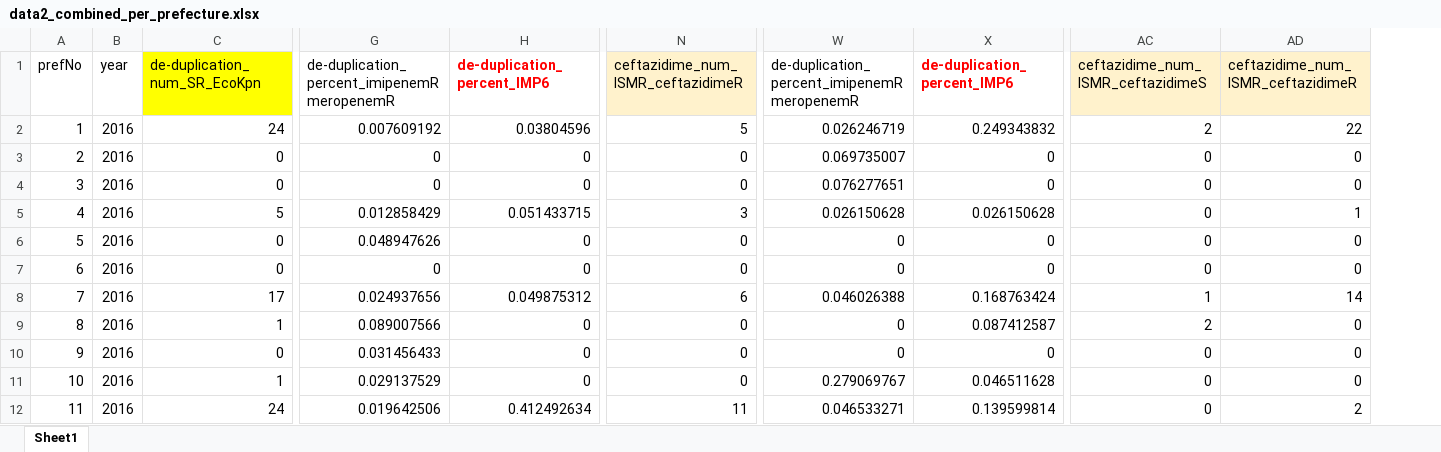
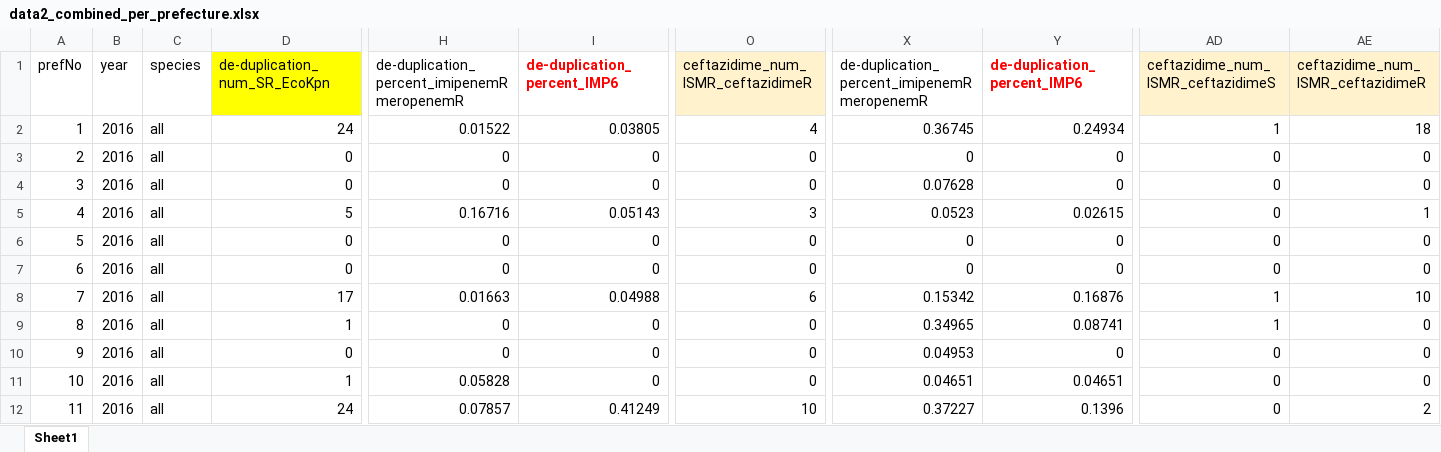
Before and after one commit to bioprojects/IMP-6_phenotype_distribution, an Excel workbook: data2_combined_per_prefecture.xlsx, sheet Sheet1, drawn as a sheet; only a part is shown, gaps mark what is left out; values as stored, in another font and other column widths than the file's, no borders; removed rows and columns are numbered as before the commit, all else as after; the diff covers the shown part only; the diff names each change by its address in the sheet, - before the commit and + after, or states it on an @@ line.

```diff
--- a/data2_combined_per_prefecture.xlsx (sheet Sheet1)
+++ b/data2_combined_per_prefecture.xlsx (sheet Sheet1)
+column C, rows 1-12: species | all | all | all | all | all | all | all | all | all | all | all
-column G, rows 1-12: de-duplication_percent_imipenemRmeropenemR | 0.007609192 | 0 | 0 | 0.012858429 | 0.048947626 | 0 | 0.024937656 | 0.089007566 | 0.031456433 | 0.029137529 | 0.019642506
+column I, rows 1-12: de-duplication_percent_IMP6 | 0.03805 | 0 | 0 | 0.05143 | 0 | 0 | 0.04988 | 0 | 0 | 0 | 0.41249
-column W, rows 1-12: de-duplication_percent_imipenemRmeropenemR | 0.026246719 | 0.069735007 | 0.076277651 | 0.026150628 | 0 | 0 | 0.046026388 | 0 | 0 | 0.279069767 | 0.046533271
+column Y, rows 1-12: de-duplication_percent_IMP6 | 0.24934 | 0 | 0 | 0.02615 | 0 | 0 | 0.16876 | 0.08741 | 0 | 0.04651 | 0.1396
-H1: de-duplication_percent_IMP6
+H1: de-duplication_percent_imipenemRmeropenemR
@@ H1 bold: on → off, text colour: #FF0000 → black @@
-X1: de-duplication_percent_IMP6
+X1: de-duplication_percent_imipenemRmeropenemR
@@ X1 bold: on → off, text colour: #FF0000 → black @@
-H2: 0.03804596
+H2: 0.01522
-O2: 5
+O2: 4
-X2: 0.249343832
+X2: 0.36745
-AD2: 2
+AD2: 1
-AE2: 22
+AE2: 18
-X4: 0
+X4: 0.07628
-H5: 0.051433715
+H5: 0.16716
-X5: 0.026150628
+X5: 0.0523
-H8: 0.049875312
+H8: 0.01663
-X8: 0.168763424
+X8: 0.15342
-AE8: 14
+AE8: 10
-X9: 0.087412587
+X9: 0.34965
-AD9: 2
+AD9: 1
-X10: 0
+X10: 0.04953
-H11: 0
+H11: 0.05828
-X11: 0.046511628
+X11: 0.04651
-H12: 0.412492634
+H12: 0.07857
-O12: 11
+O12: 10
-X12: 0.139599814
+X12: 0.37227
```
Also changed, not shown: 218 edited cells elsewhere in this sheet, formulas that keep their value, 12 other files.
